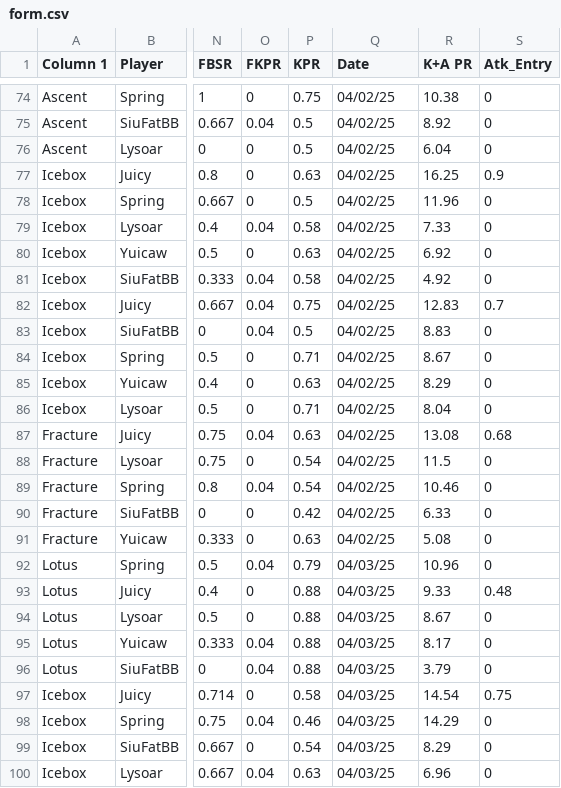
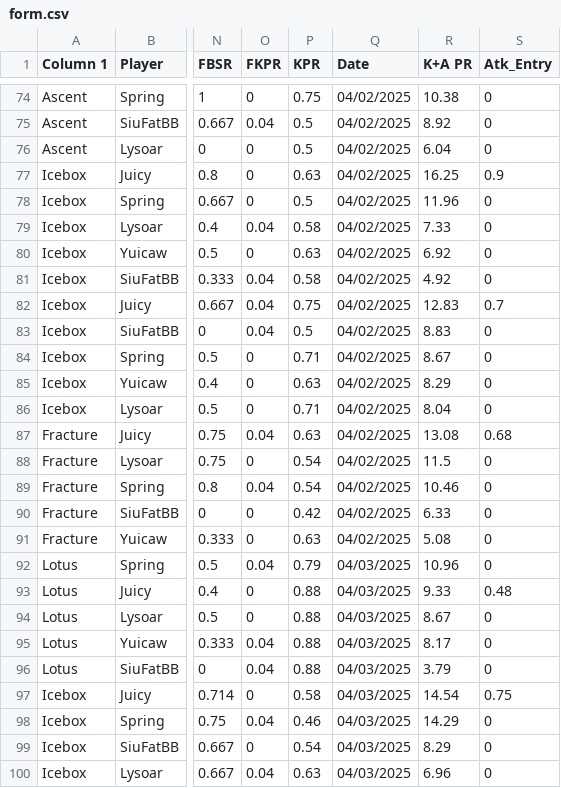
Before and after one commit to OTSEndPoem/valorant-comp-dashboard, a CSV file: form.csv, drawn as a sheet; only a part is shown, gaps mark what is left out; the diff covers the shown part only; the diff names each change by its address in the sheet, - before the commit and + after, or states it on an @@ line.

Commit message:
date bug fix

```diff
--- a/form.csv
+++ b/form.csv
-Q74:Q91 (Date): 04/02/25
+Q74:Q91 (Date): 04/02/2025
-Q92:Q100 (Date): 04/03/25
+Q92:Q100 (Date): 04/03/2025
```
Also changed, not shown: 58 edited cells elsewhere in this file, 1 other file.
